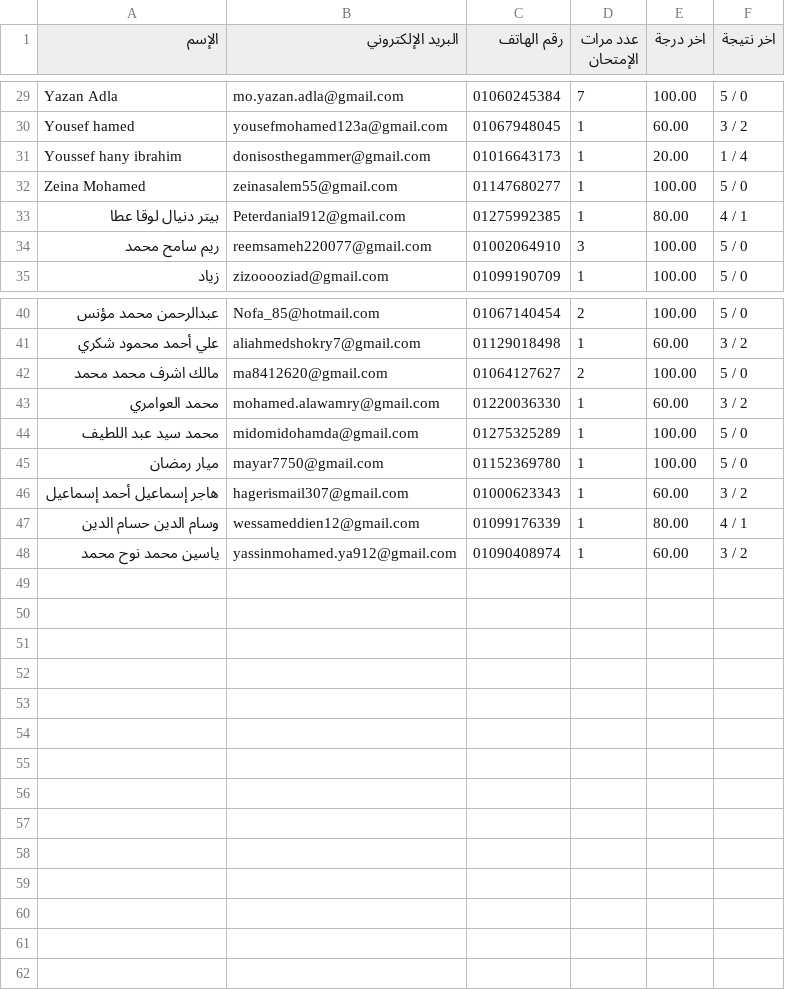
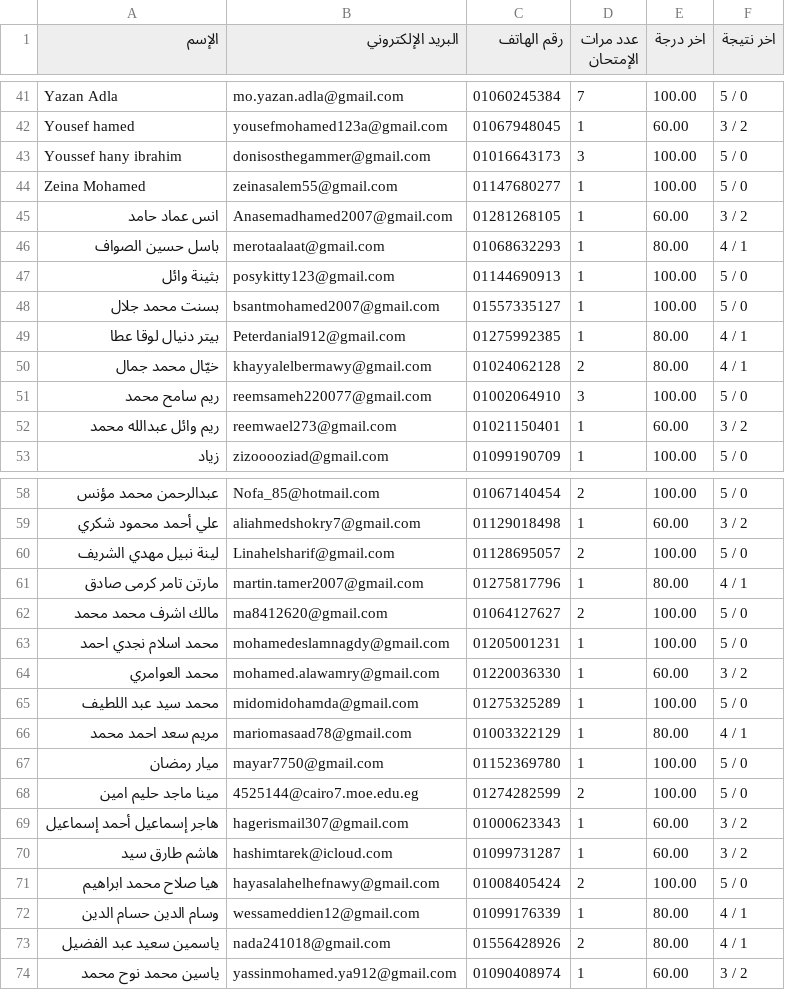
Before and after one commit to Harvovich/Marks-csv, a CSV file: 3sci.csv, drawn as a sheet; only a part is shown, gaps mark what is left out; the diff covers the shown part only.

```diff
--- a/3sci.csv
+++ b/3sci.csv
@@ -30,6 +42,12 @@
 "Yousef hamed","yousefmohamed123a@gmail.com","01067948045","1","60.00","3 / 2"
-"Youssef hany ibrahim","donisosthegammer@gmail.com","01016643173","1","20.00","1 / 4"
+"Youssef hany ibrahim","donisosthegammer@gmail.com","01016643173","3","100.00","5 / 0"
 "Zeina Mohamed","zeinasalem55@gmail.com","01147680277","1","100.00","5 / 0"
+"انس عماد حامد","Anasemadhamed2007@gmail.com","01281268105","1","60.00","3 / 2"
+"باسل حسين الصواف","merotaalaat@gmail.com","01068632293","1","80.00","4 / 1"
+"بثينة وائل","posykitty123@gmail.com","01144690913","1","100.00","5 / 0"
+"بسنت محمد جلال","bsantmohamed2007@gmail.com","01557335127","1","100.00","5 / 0"
 "بيتر دنيال لوقا عطا","Peterdanial912@gmail.com","01275992385","1","80.00","4 / 1"
+"خيّال محمد جمال","khayyalelbermawy@gmail.com","01024062128","2","80.00","4 / 1"
 "ريم سامح محمد","reemsameh220077@gmail.com","01002064910","3","100.00","5 / 0"
+"ريم وائل عبدالله محمد","reemwael273@gmail.com","01021150401","1","60.00","3 / 2"
 "زياد","zizooooziad@gmail.com","01099190709","1","100.00","5 / 0"
@@ -41,8 +59,16 @@
 "علي أحمد محمود شكري","aliahmedshokry7@gmail.com","01129018498","1","60.00","3 / 2"
+"لينة نبيل مهدي الشريف","Linahelsharif@gmail.com","01128695057","2","100.00","5 / 0"
+"مارتن تامر كرمى صادق","martin.tamer2007@gmail.com","01275817796","1","80.00","4 / 1"
 "مالك اشرف محمد محمد","ma8412620@gmail.com","01064127627","2","100.00","5 / 0"
+"محمد اسلام نجدي احمد","mohamedeslamnagdy@gmail.com","01205001231","1","100.00","5 / 0"
 "محمد العوامري","mohamed.alawamry@gmail.com","01220036330","1","60.00","3 / 2"
 "محمد سيد عبد اللطيف","midomidohamda@gmail.com","01275325289","1","100.00","5 / 0"
+"مريم سعد احمد محمد","mariomasaad78@gmail.com","01003322129","1","80.00","4 / 1"
 "ميار رمضان","mayar7750@gmail.com","01152369780","1","100.00","5 / 0"
+"مينا ماجد حليم امين","4525144@cairo7.moe.edu.eg","01274282599","2","100.00","5 / 0"
 "هاجر إسماعيل أحمد إسماعيل","hagerismail307@gmail.com","01000623343","1","60.00","3 / 2"
+"هاشم طارق سيد","hashimtarek@icloud.com","01099731287","1","60.00","3 / 2"
+"هيا صلاح محمد ابراهيم","hayasalahelhefnawy@gmail.com","01008405424","2","100.00","5 / 0"
 "وسام الدين حسام الدين","wessameddien12@gmail.com","01099176339","1","80.00","4 / 1"
+"ياسمين سعيد عبد الفضيل","nada241018@gmail.com","01556428926","2","80.00","4 / 1"
 "ياسين محمد نوح محمد","yassinmohamed.ya912@gmail.com","01090408974","1","60.00","3 / 2"
```
Also changed, not shown: 12 added rows and 7 edited cells elsewhere in this file.
